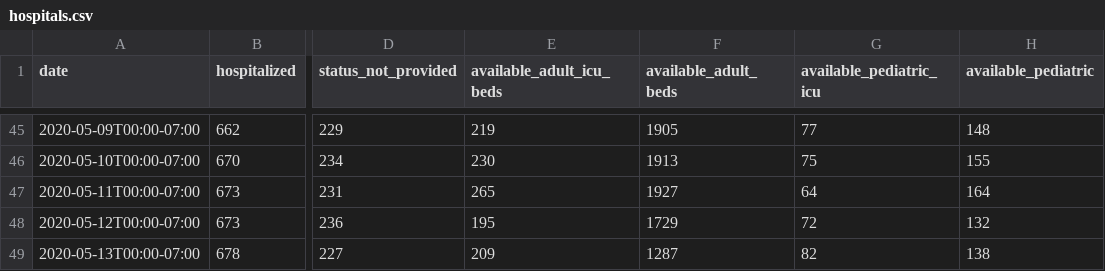
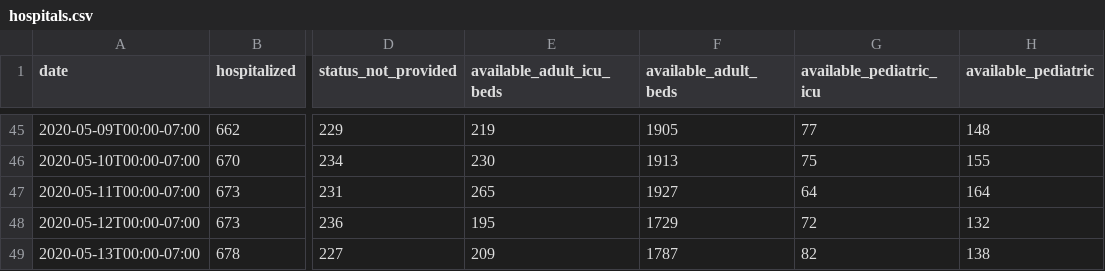
Before and after one commit to mattbaker/oregon-covid, a CSV file: hospitals.csv, drawn as a sheet; only a part is shown, gaps mark what is left out; the diff names each change by its address in the sheet, - before the commit and + after, or states it on an @@ line.

Commit message:
Update hospitals.csv

```diff
--- a/hospitals.csv
+++ b/hospitals.csv
-F49 (available_adult_beds): 1287
+F49 (available_adult_beds): 1787
```
